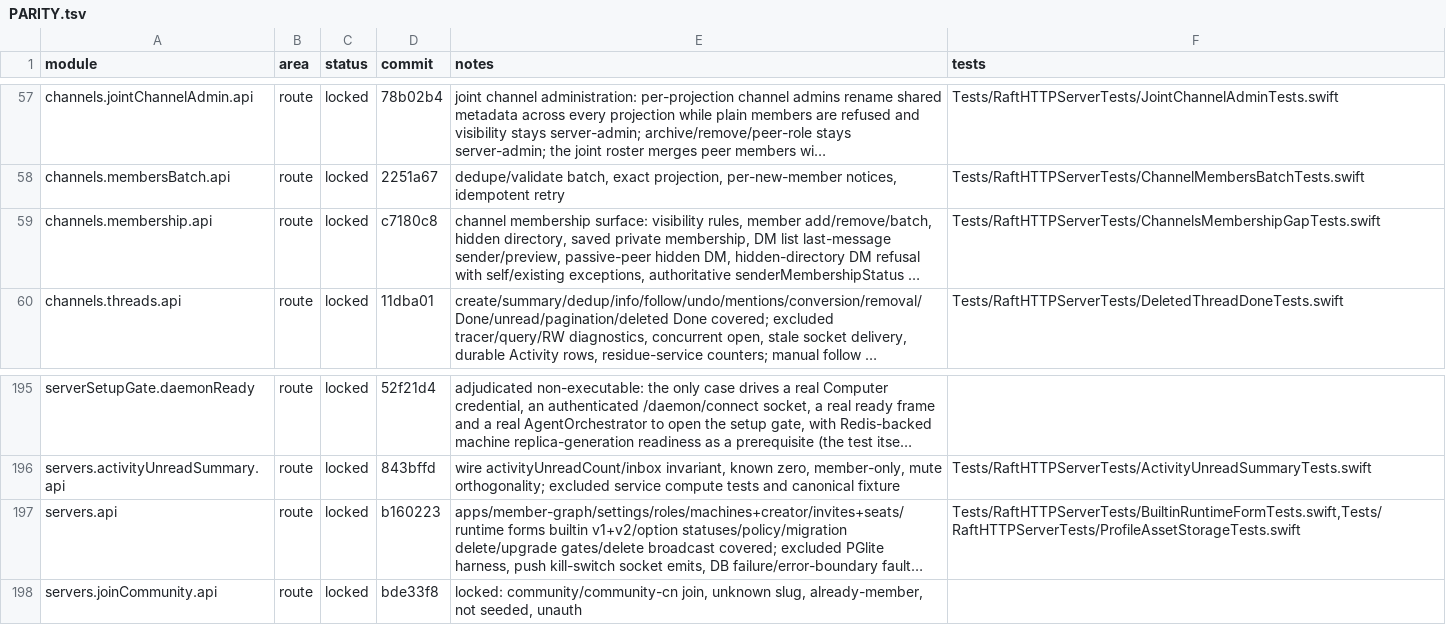
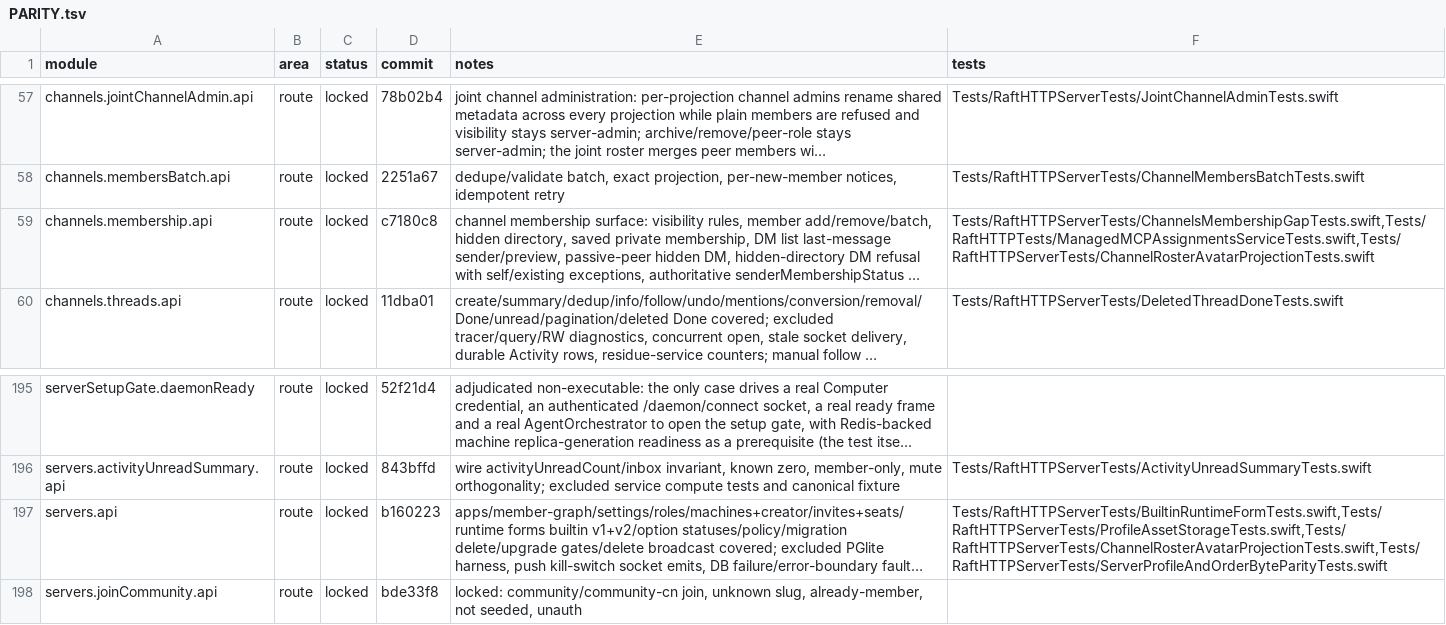
Before and after one commit to kevinzhow/raft-server-swift, a TSV file: docs/PARITY.tsv, drawn as a sheet; only a part is shown, gaps mark what is left out; long unchanged cells end in …; the diff names each change by its address in the sheet, - before the commit and + after, or states it on an @@ line.

Commit message:
Record the frozen avatar source candidate and parity pointers
Record backend c84588c6 merged as f92ced28, the running gate on that exact tree,
the final-green focused/affected checks, and the 214 WIP caveat. Keep final E2E,
deployment artifact/binary/SHA, read-only API/UI and monitoring pending.

Record the staged 210-file Web candidate and retained old d4 immutable chunks
without activation. Add ChannelRosterAvatarProjectionTests plus the two changed
existing tests to the real channels.membership.api and servers.api sixth-column
pointers only; no module status changes.

```diff
--- a/docs/PARITY.tsv
+++ b/docs/PARITY.tsv
-F59 (tests): Tests/RaftHTTPServerTests/ChannelsMembershipGapTests.swift
+F59 (tests): Tests/RaftHTTPServerTests/ChannelsMembershipGapTests.swift,Tests/RaftHTTPTests/ManagedMCPAssignmentsServiceTests.swift,Tests/RaftHTTPServerTests/ChannelRosterAvatarProjectionTests.swift
-F197 (tests): Tests/RaftHTTPServerTests/BuiltinRuntimeFormTests.swift,Tests/RaftHTTPServerTests/ProfileAssetStorageTests.swift
+F197 (tests): Tests/RaftHTTPServerTests/BuiltinRuntimeFormTests.swift,Tests/RaftHTTPServerTests/ProfileAssetStorageTests.swift,Tests/RaftHTTPServerTests/ChannelRosterAvatarProjectionTests.swift,Tests/RaftHTTPServerTests/ServerProfileAndOrderByteParityTests.swift
```
Also changed, not shown: 1 other file.
